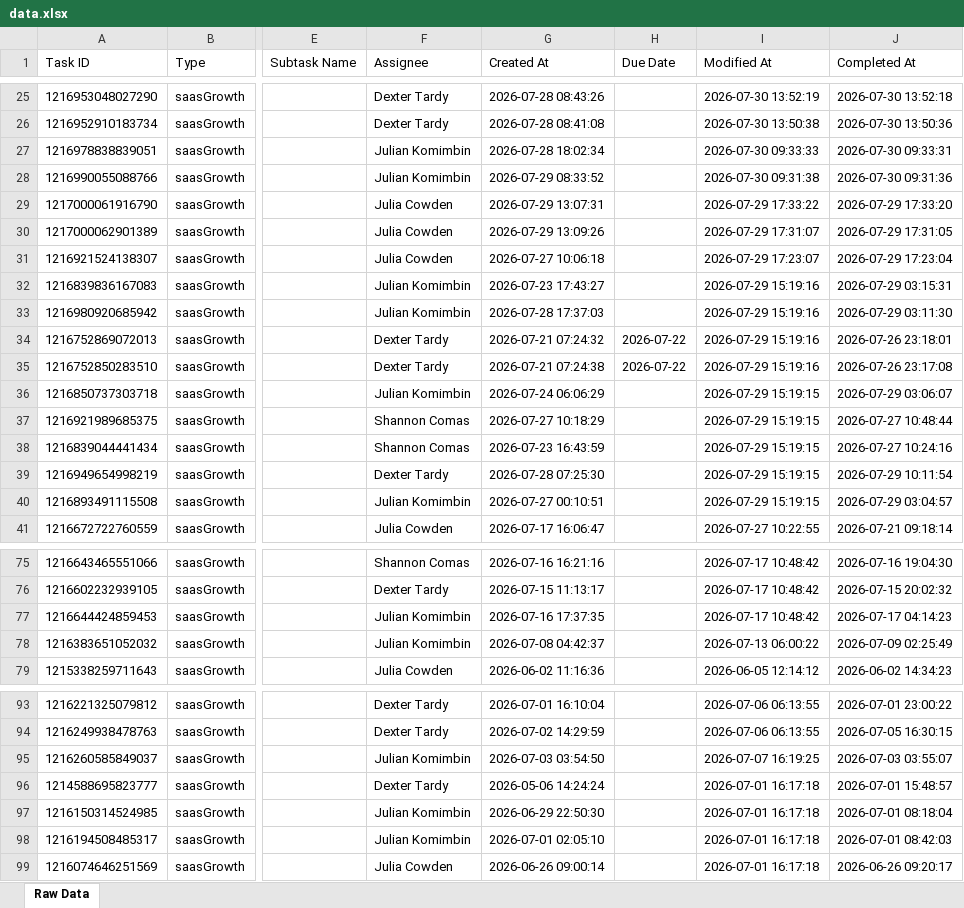
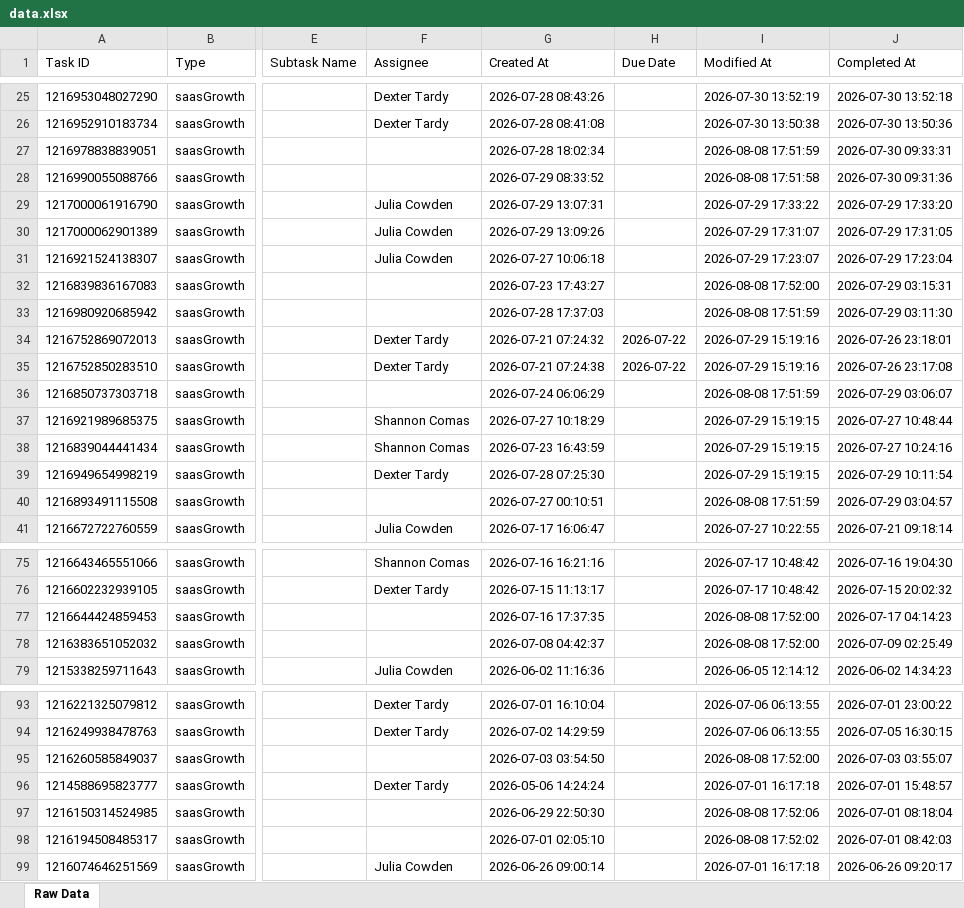
Before and after one commit to timramosthryv/saas-growth-dashboard, an Excel workbook: data.xlsx, sheet Raw Data, drawn as a sheet; only a part is shown, gaps mark what is left out; values as stored, in another font and other column widths than the file's, no borders; the diff covers the shown part only; the diff names each change by its address in the sheet, - before the commit and + after, or states it on an @@ line.

```diff
--- a/data.xlsx (sheet Raw Data)
+++ b/data.xlsx (sheet Raw Data)
-F27:F28 (Assignee): Julian Komimbin
+F27:F28 (Assignee): (empty)
-I27 (Modified At): 2026-07-30 09:33:33
+I27 (Modified At): 2026-08-08 17:51:59
-I28 (Modified At): 2026-07-30 09:31:38
+I28 (Modified At): 2026-08-08 17:51:58
-F32:F33 (Assignee): Julian Komimbin
+F32:F33 (Assignee): (empty)
-I32 (Modified At): 2026-07-29 15:19:16
+I32 (Modified At): 2026-08-08 17:52:00
-I33 (Modified At): 2026-07-29 15:19:16
+I33 (Modified At): 2026-08-08 17:51:59
-F36 (Assignee): Julian Komimbin
+F36 (Assignee): (empty)
-I36 (Modified At): 2026-07-29 15:19:15
+I36 (Modified At): 2026-08-08 17:51:59
-F40 (Assignee): Julian Komimbin
+F40 (Assignee): (empty)
-I40 (Modified At): 2026-07-29 15:19:15
+I40 (Modified At): 2026-08-08 17:51:59
-F77:F78 (Assignee): Julian Komimbin
+F77:F78 (Assignee): (empty)
-I77 (Modified At): 2026-07-17 10:48:42
+I77 (Modified At): 2026-08-08 17:52:00
-I78 (Modified At): 2026-07-13 06:00:22
+I78 (Modified At): 2026-08-08 17:52:00
-F95 (Assignee): Julian Komimbin
+F95 (Assignee): (empty)
-I95 (Modified At): 2026-07-07 16:19:25
+I95 (Modified At): 2026-08-08 17:52:00
-F97:F98 (Assignee): Julian Komimbin
+F97:F98 (Assignee): (empty)
-I97 (Modified At): 2026-07-01 16:17:18
+I97 (Modified At): 2026-08-08 17:52:06
-I98 (Modified At): 2026-07-01 16:17:18
+I98 (Modified At): 2026-08-08 17:52:02
```
Also changed, not shown: 41 edited cells elsewhere in this sheet, 1 other file.
